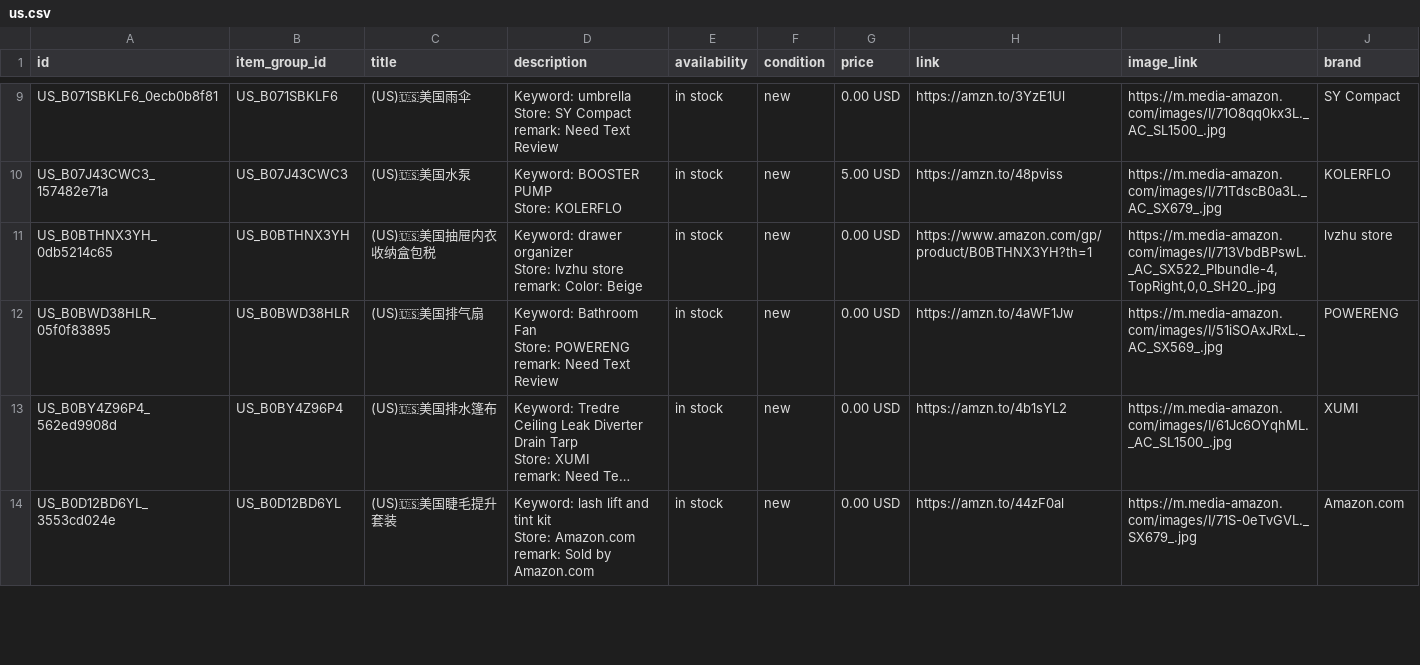
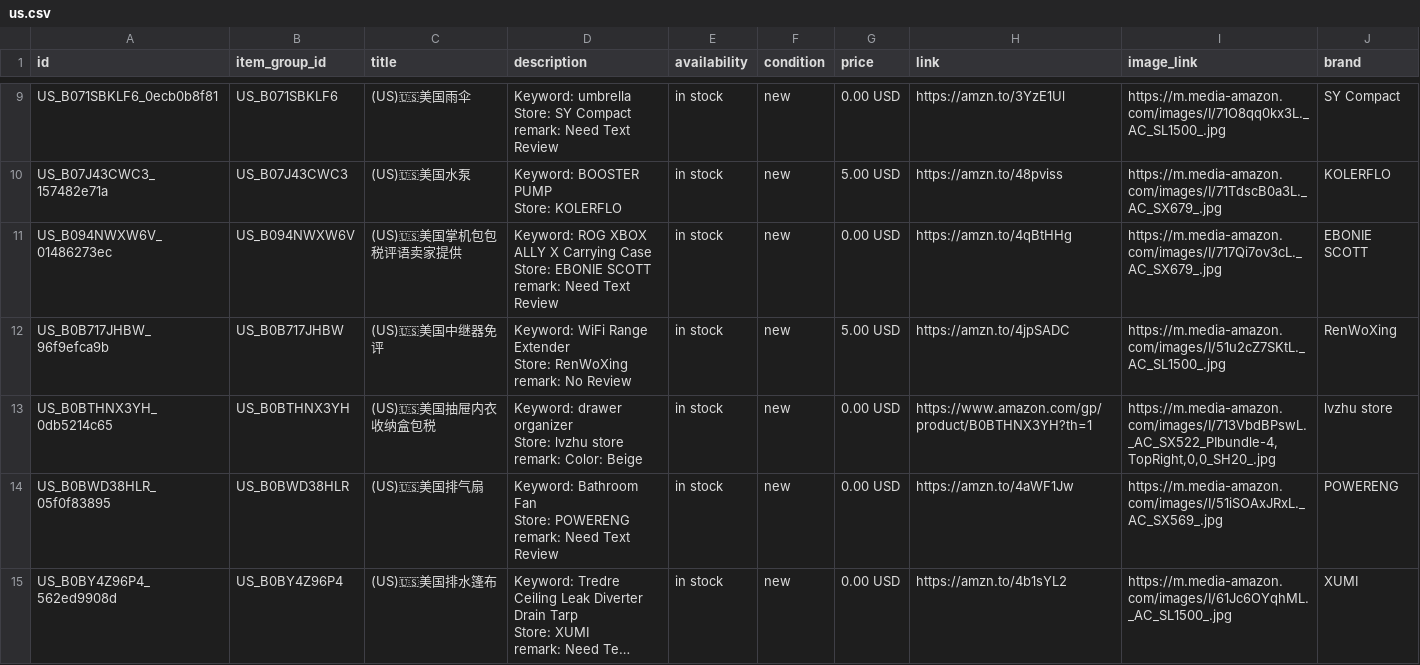
Before and after one commit to dalemy-1/wa-catalog-feed, a CSV file: docs/us.csv, drawn as a sheet; only a part is shown, gaps mark what is left out; the shorter side is filled out with more unchanged rows; long unchanged cells end in …; the diff covers the shown part only.

```diff
--- a/docs/us.csv
+++ b/docs/us.csv
@@ -25,2 +25,8 @@ US_B07J43CWC3_157482e71a,US_B07J43CWC3,(US)🇺🇸美国水泵,"Keyword: BOOSTE
 Store: KOLERFLO",in stock,new,5.00 USD,https://amzn.to/48pviss,https://m.media-amazon.com/images/I/71TdscB0a3L._AC_SX679_.jpg,KOLERFLO
+US_B094NWXW6V_01486273ec,US_B094NWXW6V,(US)🇺🇸美国掌机包包税评语卖家提供,"Keyword: ROG XBOX ALLY X Carrying Case
+Store: EBONIE SCOTT
+remark: Need Text Review",in stock,new,0.00 USD,https://amzn.to/4qBtHHg,https://m.media-amazon.com/images/I/717Qi7ov3cL._AC_SX679_.jpg,EBONIE SCOTT
+US_B0B717JHBW_96f9efca9b,US_B0B717JHBW,(US)🇺🇸美国中继器免评,"Keyword: WiFi Range Extender
+Store: RenWoXing
+remark: No Review",in stock,new,5.00 USD,https://amzn.to/4jpSADC,https://m.media-amazon.com/images/I/51u2cZ7SKtL._AC_SL1500_.jpg,RenWoXing
 US_B0BTHNX3YH_0db5214c65,US_B0BTHNX3YH,(US)🇺🇸美国抽屉内衣收纳盒包税,"Keyword: drawer organizer
```
Also changed, not shown: 11 added rows and 1 removed row elsewhere in this file, docs/de.csv, docs/fr.csv, 2 other files.
